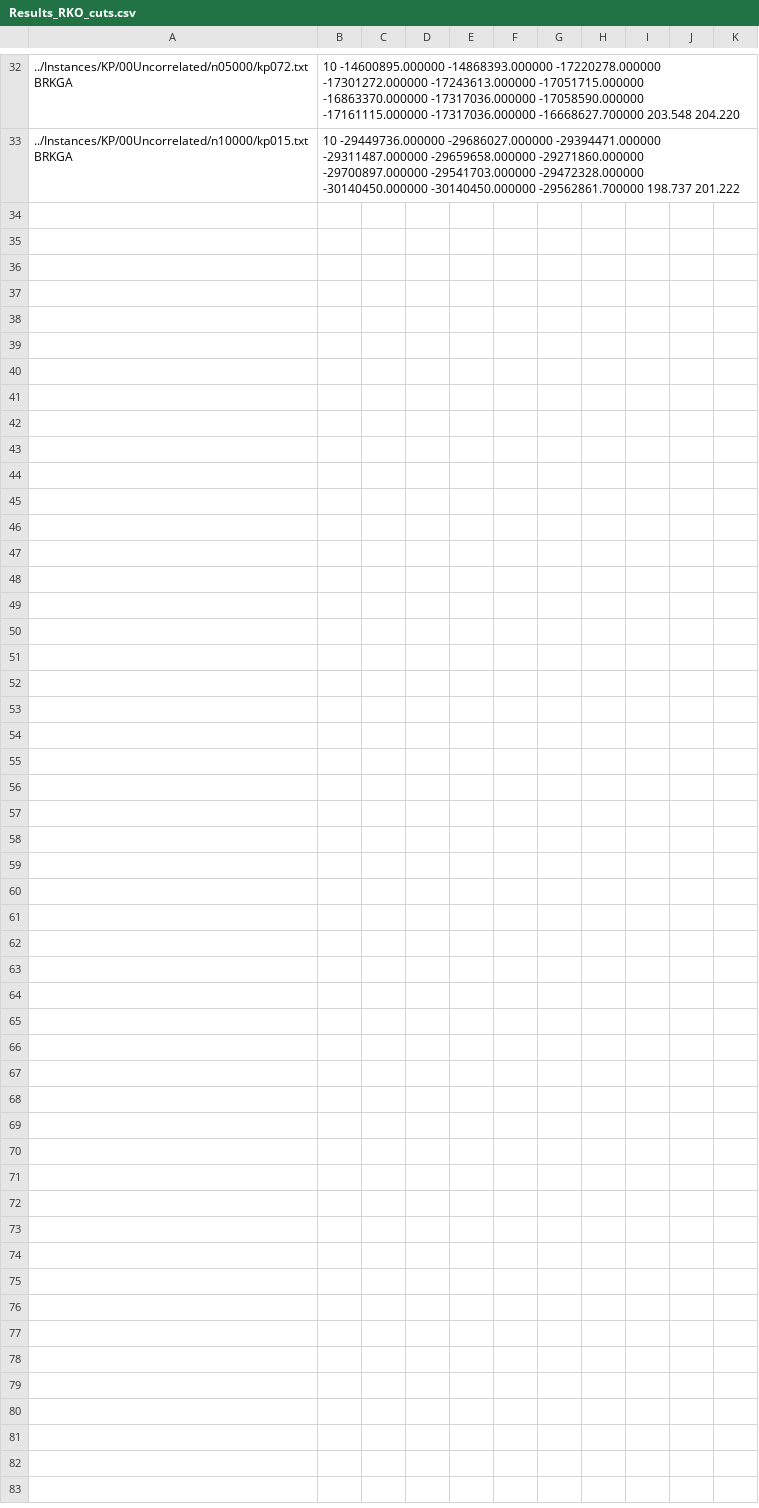
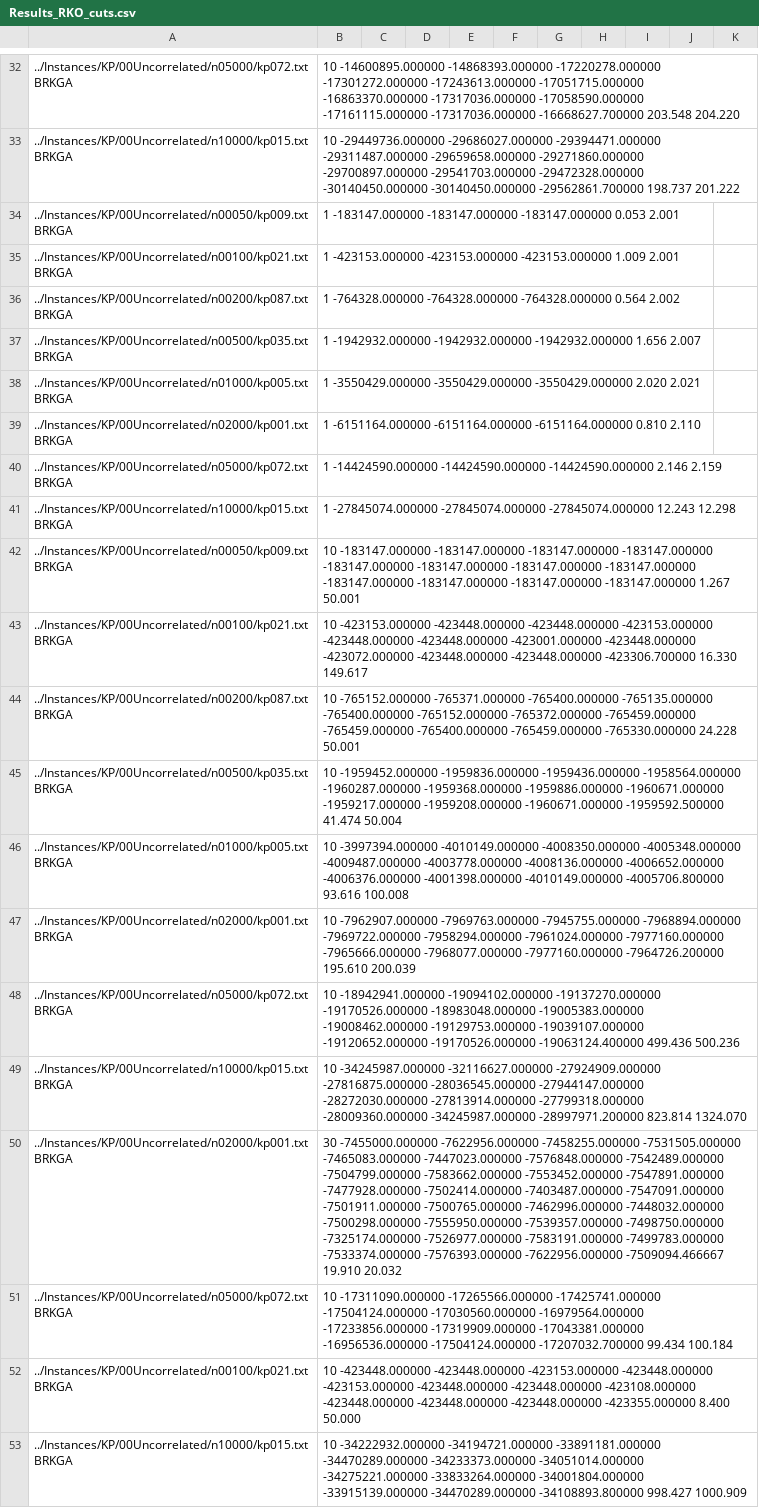
Before and after one commit to L-OtimIC/RKO_MILP, a CSV file: Results/Results_RKO_cuts.csv, drawn as a sheet; only a part is shown, gaps mark what is left out; the diff names each change by its address in the sheet, - before the commit and + after, or states it on an @@ line.

```diff
--- a/Results/Results_RKO_cuts.csv
+++ b/Results/Results_RKO_cuts.csv
+row 34: ../Instances/KP/00Uncorrelated/n00050/kp009.txt BRKGA | 1 -183147.000000 -183147.000000 -183147.000000 0.053 2.001
+row 35: ../Instances/KP/00Uncorrelated/n00100/kp021.txt BRKGA | 1 -423153.000000 -423153.000000 -423153.000000 1.009 2.001
+row 36: ../Instances/KP/00Uncorrelated/n00200/kp087.txt BRKGA | 1 -764328.000000 -764328.000000 -764328.000000 0.564 2.002
+row 37: ../Instances/KP/00Uncorrelated/n00500/kp035.txt BRKGA | 1 -1942932.000000 -1942932.000000 -1942932.000000 1.656 2.007
+row 38: ../Instances/KP/00Uncorrelated/n01000/kp005.txt BRKGA | 1 -3550429.000000 -3550429.000000 -3550429.000000 2.020 2.021
+row 39: ../Instances/KP/00Uncorrelated/n02000/kp001.txt BRKGA | 1 -6151164.000000 -6151164.000000 -6151164.000000 0.810 2.110
+row 40: ../Instances/KP/00Uncorrelated/n05000/kp072.txt BRKGA | 1 -14424590.000000 -14424590.000000 -14424590.000000 2.146 2.159
+row 41: ../Instances/KP/00Uncorrelated/n10000/kp015.txt BRKGA | 1 -27845074.000000 -27845074.000000 -27845074.000000 12.243 12.298
+row 42: ../Instances/KP/00Uncorrelated/n00050/kp009.txt BRKGA | 10 -183147.000000 -183147.000000 -183147.000000 -183147.000000 -183147.000000 -183147.000000 -183147.000000 -183147.000000 -183147.000000 -183147.000000 -183147.000000 -183147.000000 1.267 50.001
+row 43: ../Instances/KP/00Uncorrelated/n00100/kp021.txt BRKGA | 10 -423153.000000 -423448.000000 -423448.000000 -423153.000000 -423448.000000 -423448.000000 -423001.000000 -423448.000000 -423072.000000 -423448.000000 -423448.000000 -423306.700000 16.330 149.617
+row 44: ../Instances/KP/00Uncorrelated/n00200/kp087.txt BRKGA | 10 -765152.000000 -765371.000000 -765400.000000 -765135.000000 -765400.000000 -765152.000000 -765372.000000 -765459.000000 -765459.000000 -765400.000000 -765459.000000 -765330.000000 24.228 50.001
+row 45: ../Instances/KP/00Uncorrelated/n00500/kp035.txt BRKGA | 10 -1959452.000000 -1959836.000000 -1959436.000000 -1958564.000000 -1960287.000000 -1959368.000000 -1959886.000000 -1960671.000000 -1959217.000000 -1959208.000000 -1960671.000000 -1959592.500000 41.474 50.004
+row 46: ../Instances/KP/00Uncorrelated/n01000/kp005.txt BRKGA | 10 -3997394.000000 -4010149.000000 -4008350.000000 -4005348.000000 -4009487.000000 -4003778.000000 -4008136.000000 -4006652.000000 -4006376.000000 -4001398.000000 -4010149.000000 -4005706.800000 93.616 100.008
+row 47: ../Instances/KP/00Uncorrelated/n02000/kp001.txt BRKGA | 10 -7962907.000000 -7969763.000000 -7945755.000000 -7968894.000000 -7969722.000000 -7958294.000000 -7961024.000000 -7977160.000000 -7965666.000000 -7968077.000000 -7977160.000000 -7964726.200000 195.610 200.039
+row 48: ../Instances/KP/00Uncorrelated/n05000/kp072.txt BRKGA | 10 -18942941.000000 -19094102.000000 -19137270.000000 -19170526.000000 -18983048.000000 -19005383.000000 -19008462.000000 -19129753.000000 -19039107.000000 -19120652.000000 -19170526.000000 -19063124.400000 499.436 500.236
+row 49: ../Instances/KP/00Uncorrelated/n10000/kp015.txt BRKGA | 10 -34245987.000000 -32116627.000000 -27924909.000000 -27816875.000000 -28036545.000000 -27944147.000000 -28272030.000000 -27813914.000000 -27799318.000000 -28009360.000000 -34245987.000000 -28997971.200000 823.814 1324.070
+row 50: ../Instances/KP/00Uncorrelated/n02000/kp001.txt BRKGA | 30 -7455000.000000 -7622956.000000 -7458255.000000 -7531505.000000 -7465083.000000 -7447023.000000 -7576848.000000 -7542489.000000 -7504799.000000 -7583662.000000 -7553452.000000 -7547891.000000 -7477928.000000 -7502414.000000 -7403487.000000 -7547091.000000 -7501911.000000 -7500765.000000 -7462996.000000 -7448032.000000 -7500298.000000 -7555950.000000 -7539357.000000 -7498750.000000 -7325174.000000 -7526977.000000 -7583191.000000 -7499783.000000 -7533374.000000 -7576393.000000 -7622956.000000 -7509094.466667 19.910 20.032
+row 51: ../Instances/KP/00Uncorrelated/n05000/kp072.txt BRKGA | 10 -17311090.000000 -17265566.000000 -17425741.000000 -17504124.000000 -17030560.000000 -16979564.000000 -17233856.000000 -17319909.000000 -17043381.000000 -16956536.000000 -17504124.000000 -17207032.700000 99.434 100.184
+row 52: ../Instances/KP/00Uncorrelated/n00100/kp021.txt BRKGA | 10 -423448.000000 -423448.000000 -423153.000000 -423448.000000 -423153.000000 -423448.000000 -423448.000000 -423108.000000 -423448.000000 -423448.000000 -423448.000000 -423355.000000 8.400 50.000
+row 53: ../Instances/KP/00Uncorrelated/n10000/kp015.txt BRKGA | 10 -34222932.000000 -34194721.000000 -33891181.000000 -34470289.000000 -34233373.000000 -34051014.000000 -34275221.000000 -33833264.000000 -34001804.000000 -33915139.000000 -34470289.000000 -34108893.800000 998.427 1000.909
```
Also changed, not shown: Results/Results_RKO.csv, Results/experiment_cuts_2026-10-08_12-46-19/runs.csv, 36 other files.
